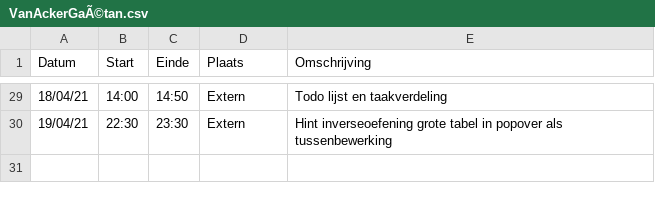
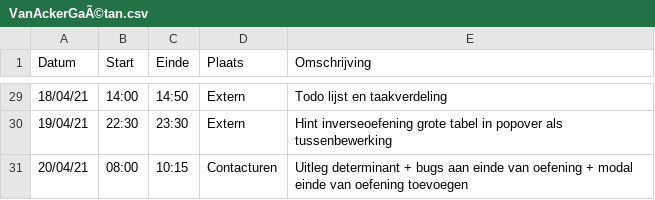
Before and after one commit to rtalwar2/WELCOME-TO-THE-MATRIX, a CSV file: logboeken/VanAckerGaÃ©tan.csv, drawn as a sheet; only a part is shown, gaps mark what is left out.

Commit message:
Update VanAckerGaÃ©tan.csv

```diff
--- a/logboeken/VanAckerGaÃ©tan.csv
+++ b/logboeken/VanAckerGaÃ©tan.csv
@@ -30 +30,2 @@ Datum,Start,Einde,Plaats,Omschrijving
 19/04/21,22:30,23:30,Extern,Hint inverseoefening grote tabel in popover als tussenbewerking
+20/04/21,08:00,10:15,Contacturen,Uitleg determinant + bugs aan einde van oefening + modal einde van oefening toevoegen
```
